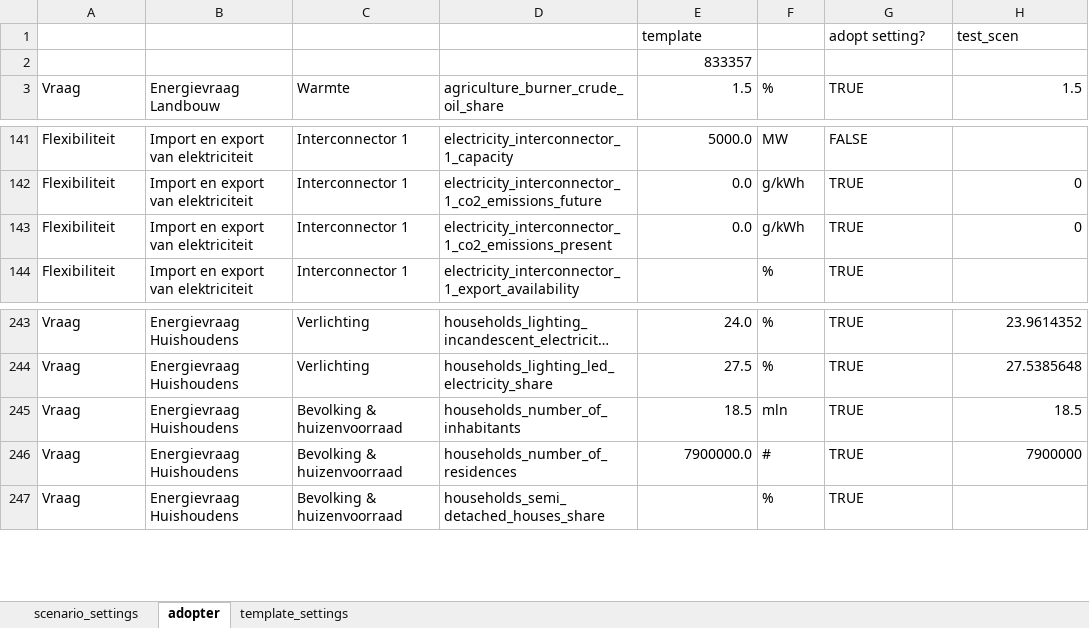
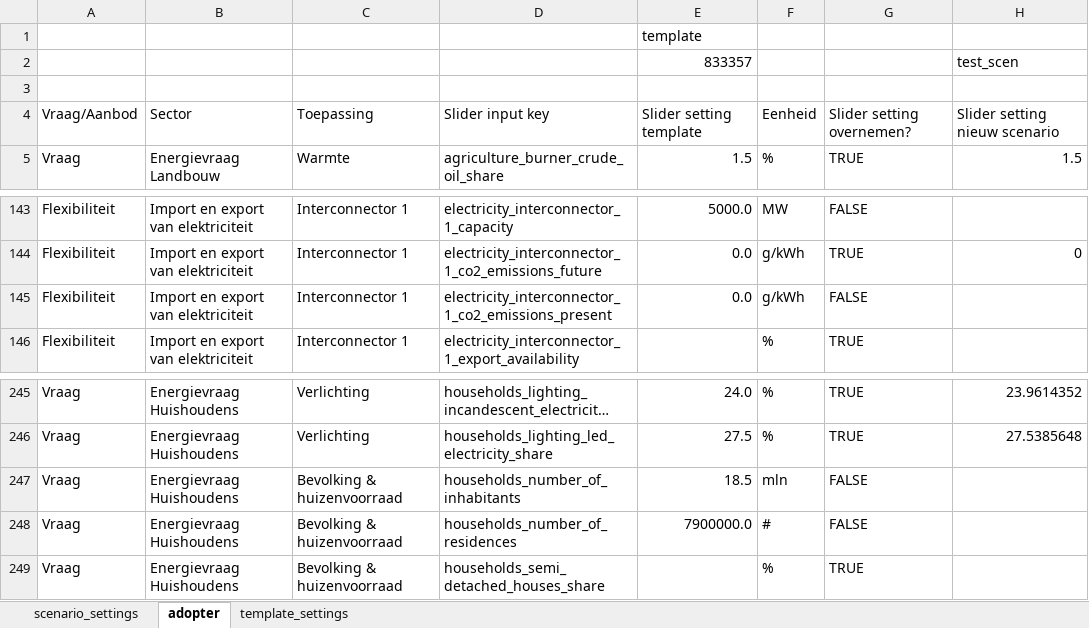
Before and after one commit to quintel/scenario-tools, an Excel workbook: data/adopt_template_settings.xlsx, sheet adopter, drawn as a sheet; only a part is shown, gaps mark what is left out; long unchanged cells end in …; values as stored, in another font and other column widths than the file's, no cell formats; removed rows and columns are numbered as before the commit, all else as after; the diff names each change by its address in the sheet, - before the commit and + after, or states it on an @@ line.

Commit message:
Minor change to adopt Excel

```diff
--- a/data/adopt_template_settings.xlsx (sheet adopter)
+++ b/data/adopt_template_settings.xlsx (sheet adopter)
-row 1:  |  |  |  | template |  | adopt setting? | test_scen
-E1: 833357
+E1: template
+row 2:  |  |  |  | 833357 |  |  | test_scen
+row 3: (empty)
+row 4: Vraag/Aanbod | Sector | Toepassing | Slider input key | Slider setting template | Eenheid | Slider setting overnemen? | Slider setting nieuw scenario
-G145: TRUE
+G145: FALSE
-H145: 0
+H145: (empty)
-G247:G248: TRUE
+G247:G248: FALSE
-H247: 18.5
+H247: (empty)
-H248: 7900000
+H248: (empty)
```
Also changed, not shown: cell formats, formulas that keep their value.
